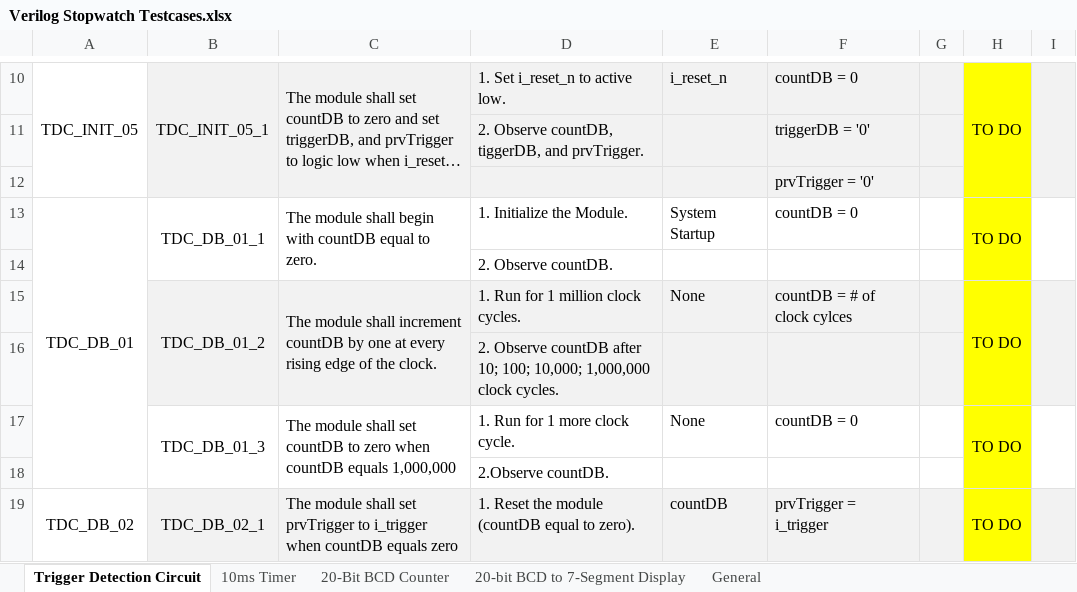
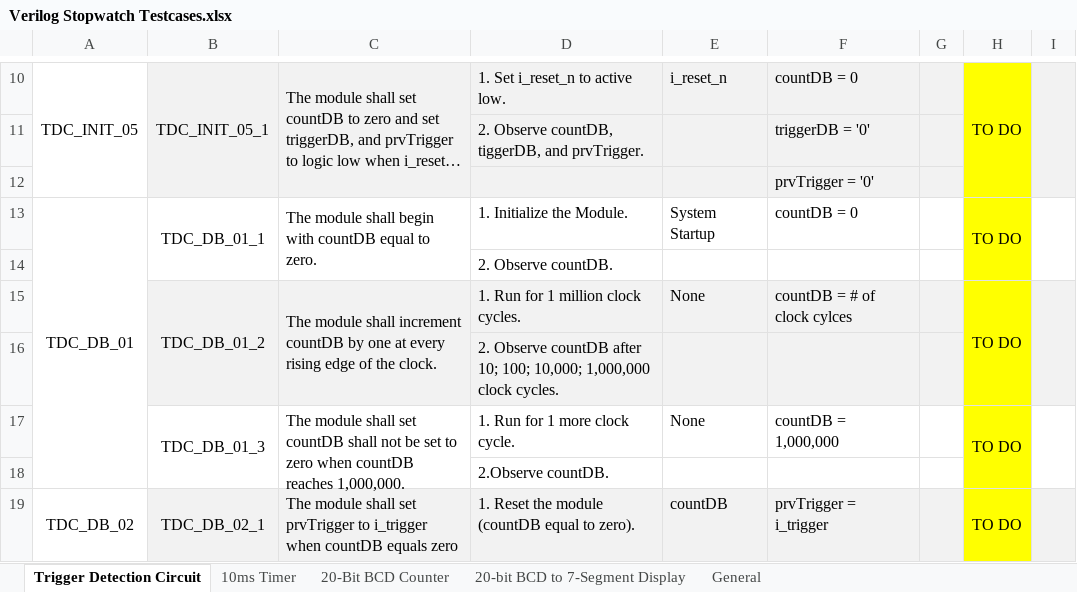
Before and after one commit to ColinFritzLtts/Verilog_Stopwatch, an Excel workbook: Life_Cycle_Data/Testcases/Verilog Stopwatch Testcases.xlsx, sheet Trigger Detection Circuit, drawn as a sheet; only a part is shown, gaps mark what is left out; long unchanged cells end in …; values as stored, in another font and other column widths than the file's, no borders; the diff names each change by its address in the sheet, - before the commit and + after, or states it on an @@ line.

Commit message:
eric-SWATCH2-103-Trigger-testcases-rev3

```diff
--- a/Life_Cycle_Data/Testcases/Verilog Stopwatch Testcases.xlsx (sheet Trigger Detection Circuit)
+++ b/Life_Cycle_Data/Testcases/Verilog Stopwatch Testcases.xlsx (sheet Trigger Detection Circuit)
-C17: …set countDB to zero when countDB equals 1,000,000
+C17: …set countDB shall not be set to zero when countDB reaches 1,000,000.
-F17: countDB = 0
+F17: countDB = 1,000,000
```
